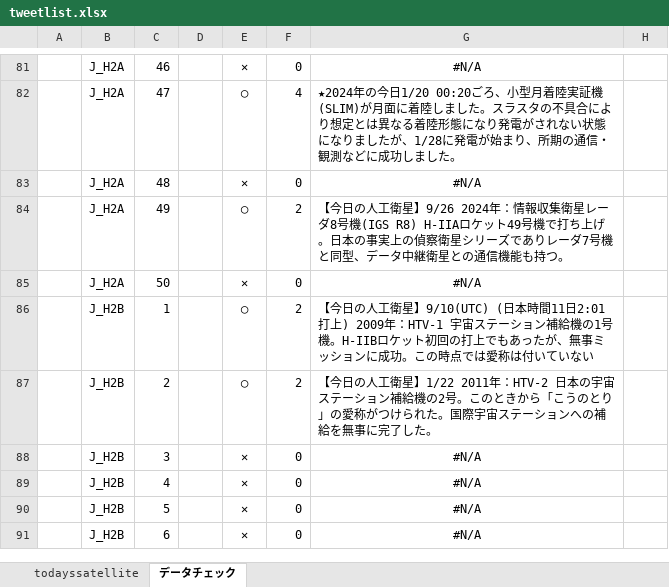
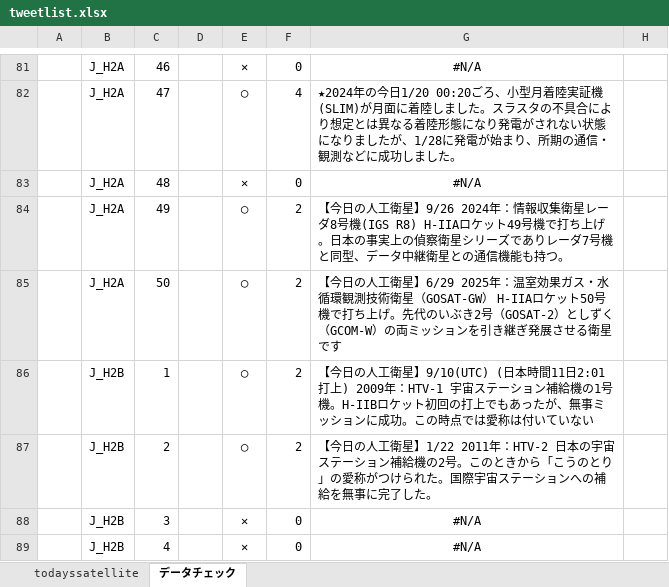
Before and after one commit to garmy-ja/todayssatellite, an Excel workbook: tweetlist.xlsx, sheet データチェック, drawn as a sheet; only a part is shown, gaps mark what is left out; the shorter side is filled out with more unchanged rows; values as stored, in another font and other column widths than the file's, no borders; conditional formats not drawn; the diff names each change by its address in the sheet, - before the commit and + after, or states it on an @@ line.

```diff
--- a/tweetlist.xlsx (sheet データチェック)
+++ b/tweetlist.xlsx (sheet データチェック)
-E85: ✕
+E85: ◯
-F85: 0
+F85: 2
-G85: #N/A
+G85: 【今日の人工衛星】6/29 2025年：温室効果ガス・水循環観測技術衛星（GOSAT-GW） H-IIAロケット50号機で打ち上げ。先代のいぶき2号（GOSAT-2）としずく（GCOM-W）の両ミッションを引き継ぎ発展させる衛星です
-G85 alignment: center
+G85 alignment: left
```
Also changed, not shown: sheet todayssatellite, 1 other file.
